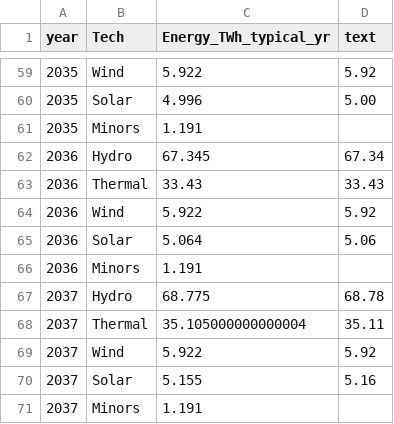
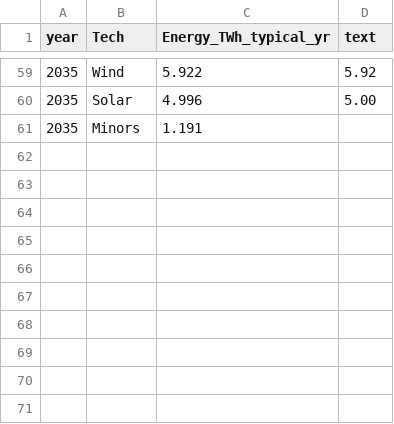
Before and after one commit to JorgeHGarcia/switch-colombia, a CSV file: notebooks/images/scenarios/Simulation/Generation UPME.csv, drawn as a sheet; only a part is shown, gaps mark what is left out.

```diff
--- a/notebooks/images/scenarios/Simulation/Generation UPME.csv
+++ b/notebooks/images/scenarios/Simulation/Generation UPME.csv
@@ -61,11 +61 @@ year,Tech,Energy_TWh_typical_yr,text
 2035,Minors,1.191,
-2036,Hydro,67.345,67.34
-2036,Thermal,33.43,33.43
-2036,Wind,5.922,5.92
-2036,Solar,5.064,5.06
-2036,Minors,1.191,
-2037,Hydro,68.775,68.78
-2037,Thermal,35.105000000000004,35.11
-2037,Wind,5.922,5.92
-2037,Solar,5.155,5.16
-2037,Minors,1.191,
```
Also changed, not shown: notebooks/images/Anual_Generation_2023_Switch.csv, notebooks/images/Q1_Generation (XM - Switch).csv, 30 other files.
